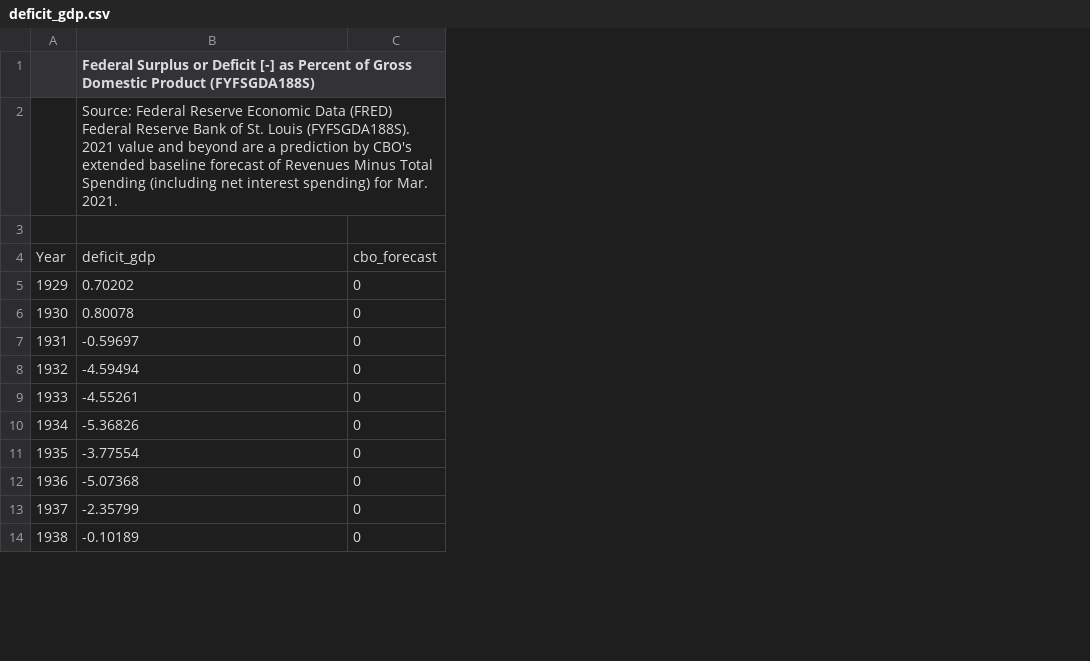
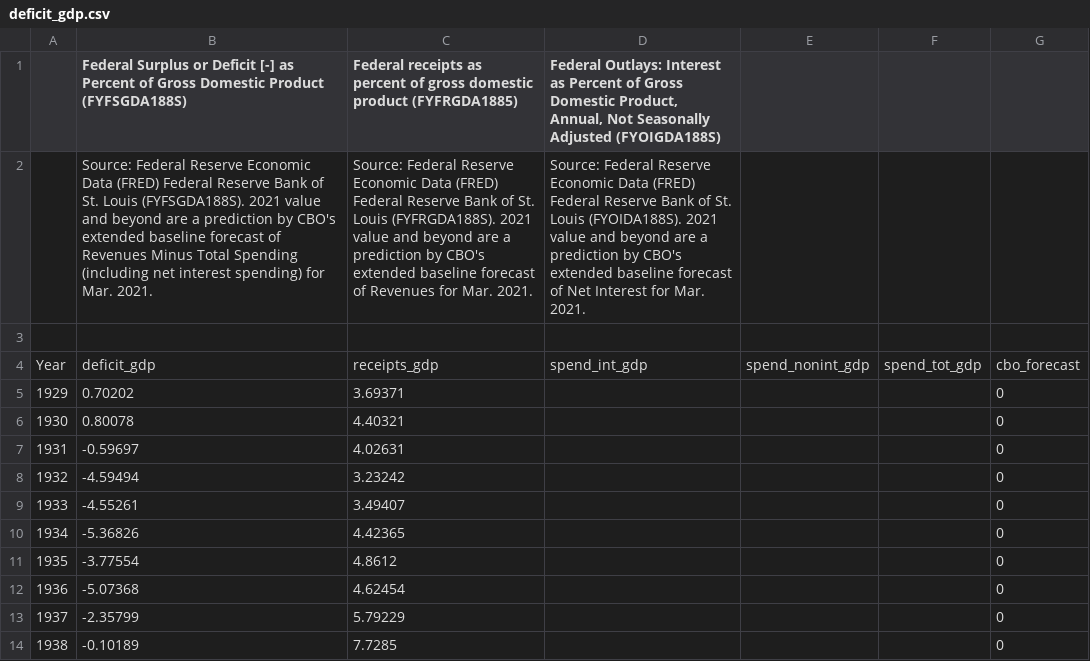
Before and after one commit to OpenSourceEcon/DeficitParty, a CSV file: data/deficit_gdp.csv, drawn as a sheet; only a part is shown; the diff names each change by its address in the sheet, - before the commit and + after, or states it on an @@ line.

Commit message:
Started updated data files with revenue and spending breakdown

```diff
--- a/data/deficit_gdp.csv
+++ b/data/deficit_gdp.csv
+column C, rows 1-14: Federal receipts as percent of gross domestic product (FYFRGDA1885) | Source: Federal Reserve Economic Data (FRED) Federal Reserve Bank of St. Louis (FYFRGDA188S). 2021 value and beyond are a prediction by CBO's extended baseline forecast of Revenues for Mar. 2021. |  | receipts_gdp | 3.69371 | 4.40321 | 4.02631 | 3.23242 | 3.49407 | 4.42365 | 4.8612 | 4.62454 | 5.79229 | 7.7285
+column D, rows 1-4: Federal Outlays: Interest as Percent of Gross Domestic Product, Annual, Not Seasonally Adjusted (FYOIGDA188S) | Source: Federal Reserve Economic Data (FRED) Federal Reserve Bank of St. Louis (FYOIDA188S). 2021 value and beyond are a prediction by CBO's extended baseline forecast of Net Interest for Mar. 2021. |  | spend_int_gdp
+column E, row 4: spend_nonint_gdp
+column F, row 4: spend_tot_gdp
```
Also changed, not shown: data/deficit_party_data.csv.
